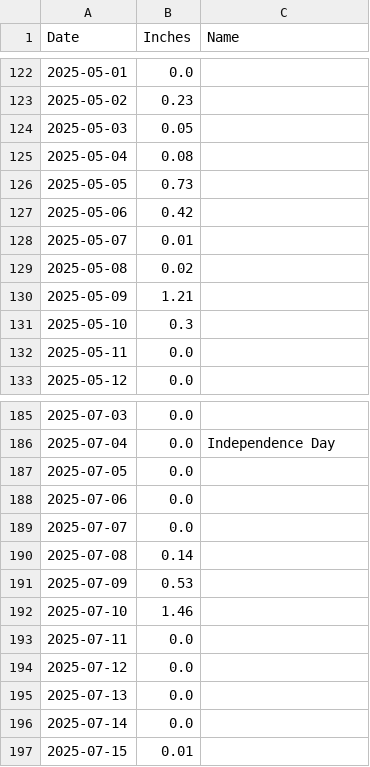
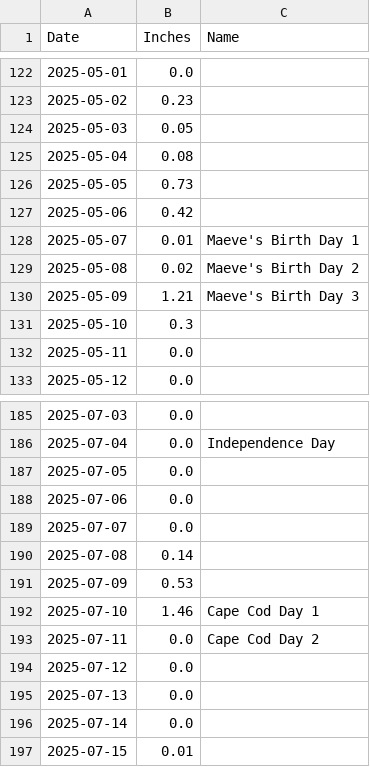
Before and after one commit to gimmygoteborg/boston_rainfall_refactored, a CSV file: Rainfall_Garden_2025.csv, drawn as a sheet; only a part is shown, gaps mark what is left out.

```diff
--- a/Rainfall_Garden_2025.csv
+++ b/Rainfall_Garden_2025.csv
@@ -127,5 +127,5 @@ Date,Inches,Name
 2025-05-06,0.42,
-2025-05-07,0.01,
-2025-05-08,0.02,
-2025-05-09,1.21,
+2025-05-07,0.01,Maeve's Birth Day 1
+2025-05-08,0.02,Maeve's Birth Day 2
+2025-05-09,1.21,Maeve's Birth Day 3
 2025-05-10,0.3,
@@ -191,4 +191,4 @@ Date,Inches,Name
 2025-07-09,0.53,
-2025-07-10,1.46,
-2025-07-11,0.0,
+2025-07-10,1.46,Cape Cod Day 1
+2025-07-11,0.0,Cape Cod Day 2
 2025-07-12,0.0,
```
Also changed, not shown: holidays_2025.csv, 4 other files.
